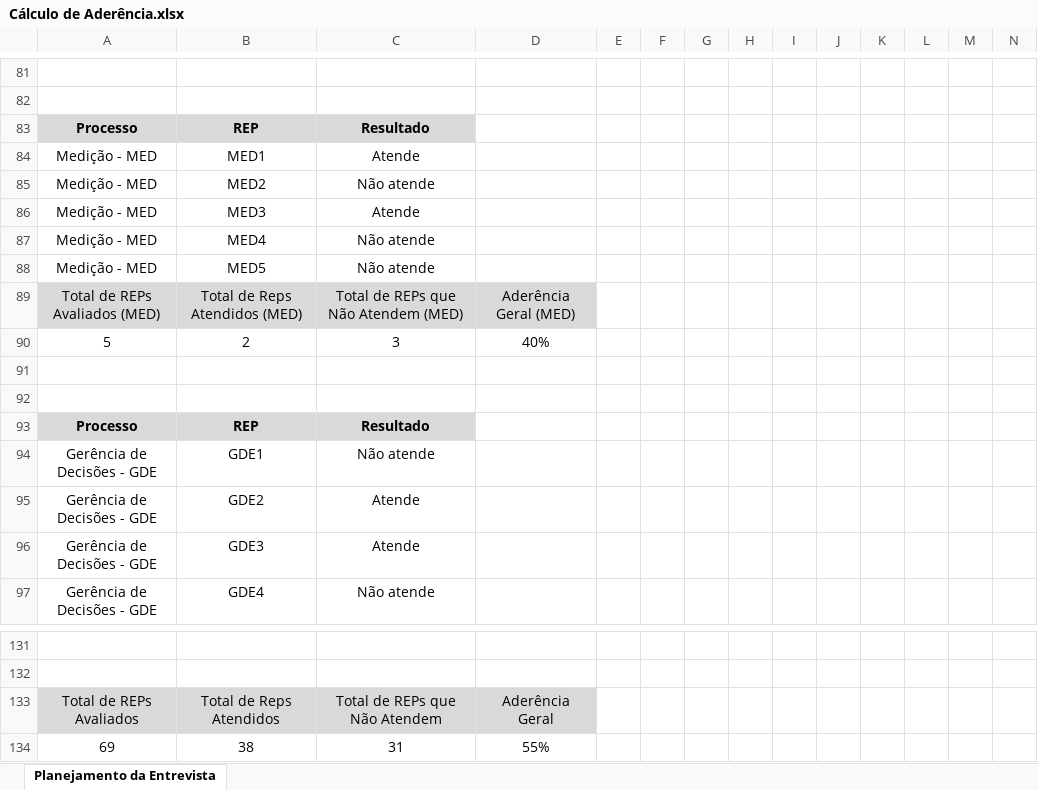
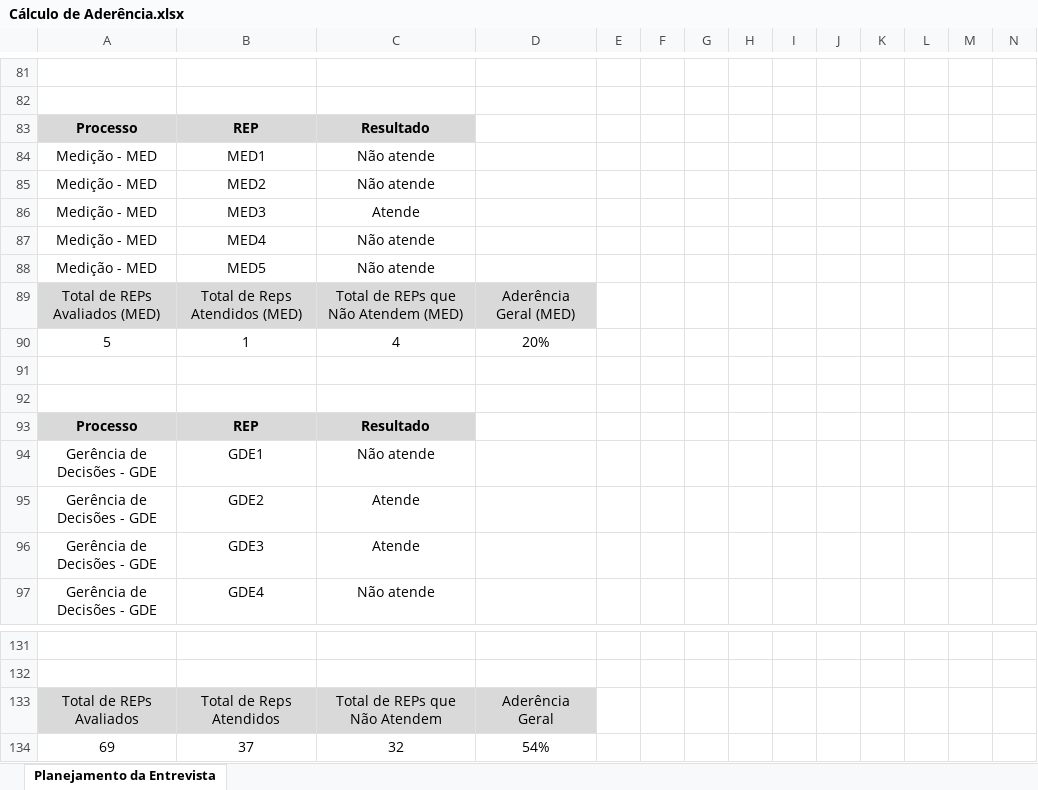
Before and after one commit to StefanyCarlos23/PROJETO-EXPERIENCIA-CRIATIVA-INOVANDO-EM-PROCESSOS, an Excel workbook: FASE 1/Cálculo de Aderência.xlsx, sheet Planejamento da Entrevista, drawn as a sheet; only a part is shown, gaps mark what is left out; values as stored, in another font and other column widths than the file's, no borders; charts and pictures not drawn; removed rows and columns are numbered as before the commit, all else as after; rows hold the shown columns only; the diff names each change by its address in the sheet, - before the commit and + after, or states it on an @@ line.

```diff
--- a/FASE 1/Cálculo de Aderência.xlsx (sheet Planejamento da Entrevista)
+++ b/FASE 1/Cálculo de Aderência.xlsx (sheet Planejamento da Entrevista)
-C84: Atende
+C84: Não atende
-row 90: 5 | 2 | 3 | 40%
+row 90: 5 | 1 | 4 | 20%
-row 134: 69 | 38 | 31 | 55%
+row 134: 69 | 37 | 32 | 54%
```
Also changed, not shown: formulas that keep their value, charts or pictures, FASE 1/Planilha de Relacionamento Entrevista com Resultados Esperados.xlsx, FASE 1/Planilha-Indicadores - MAISPS - Grupo 8.xlsx, 24 other files.
